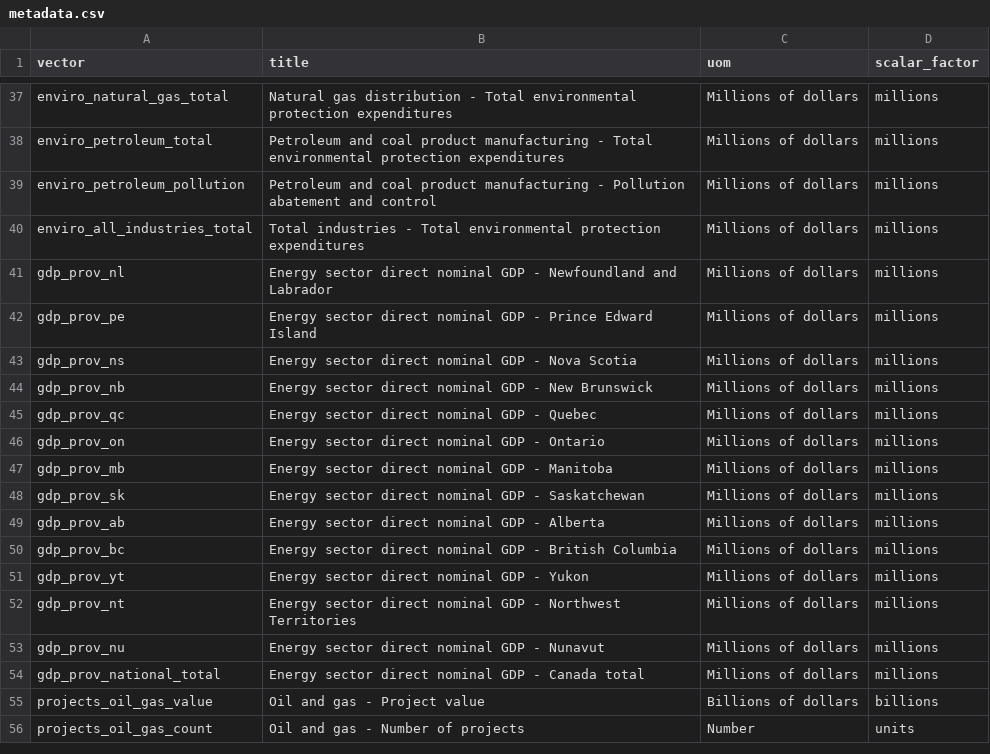
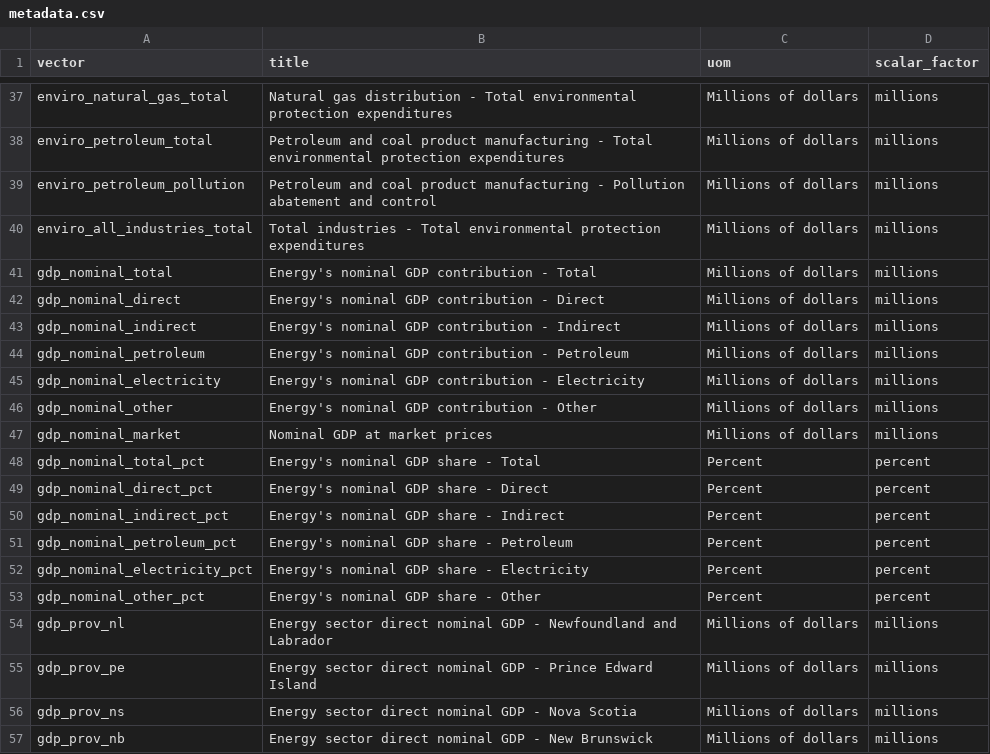
Before and after one commit to PierreNelson/NRCan_Energy_Fact_Book, a CSV file: public/data/metadata.csv, drawn as a sheet; only a part is shown, gaps mark what is left out; the shorter side is filled out with more unchanged rows.

```diff
--- a/public/data/metadata.csv
+++ b/public/data/metadata.csv
@@ -40,2 +40,15 @@ enviro_petroleum_pollution,Petroleum and coal product manufacturing - Pollution
 enviro_all_industries_total,Total industries - Total environmental protection expenditures,Millions of dollars,millions
+gdp_nominal_total,Energy's nominal GDP contribution - Total,Millions of dollars,millions
+gdp_nominal_direct,Energy's nominal GDP contribution - Direct,Millions of dollars,millions
+gdp_nominal_indirect,Energy's nominal GDP contribution - Indirect,Millions of dollars,millions
+gdp_nominal_petroleum,Energy's nominal GDP contribution - Petroleum,Millions of dollars,millions
+gdp_nominal_electricity,Energy's nominal GDP contribution - Electricity,Millions of dollars,millions
+gdp_nominal_other,Energy's nominal GDP contribution - Other,Millions of dollars,millions
+gdp_nominal_market,Nominal GDP at market prices,Millions of dollars,millions
+gdp_nominal_total_pct,Energy's nominal GDP share - Total,Percent,percent
+gdp_nominal_direct_pct,Energy's nominal GDP share - Direct,Percent,percent
+gdp_nominal_indirect_pct,Energy's nominal GDP share - Indirect,Percent,percent
+gdp_nominal_petroleum_pct,Energy's nominal GDP share - Petroleum,Percent,percent
+gdp_nominal_electricity_pct,Energy's nominal GDP share - Electricity,Percent,percent
+gdp_nominal_other_pct,Energy's nominal GDP share - Other,Percent,percent
 gdp_prov_nl,Energy sector direct nominal GDP - Newfoundland and Labrador,Millions of dollars,millions
```
Also changed, not shown: public/data/data.csv, public/data/major_projects_map.csv, 20 other files.
